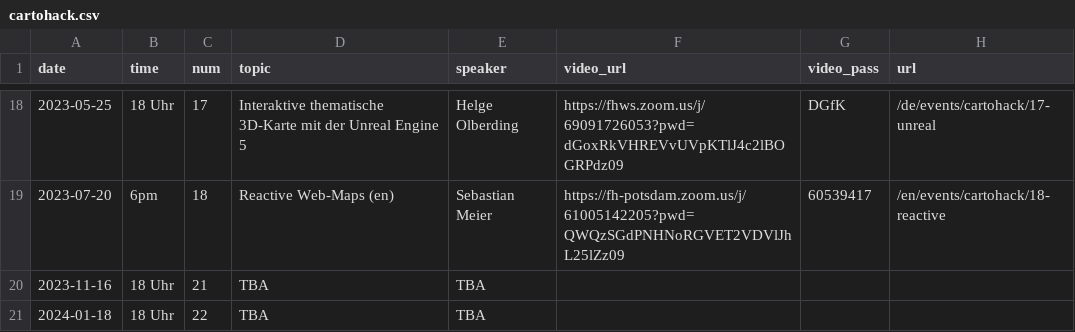
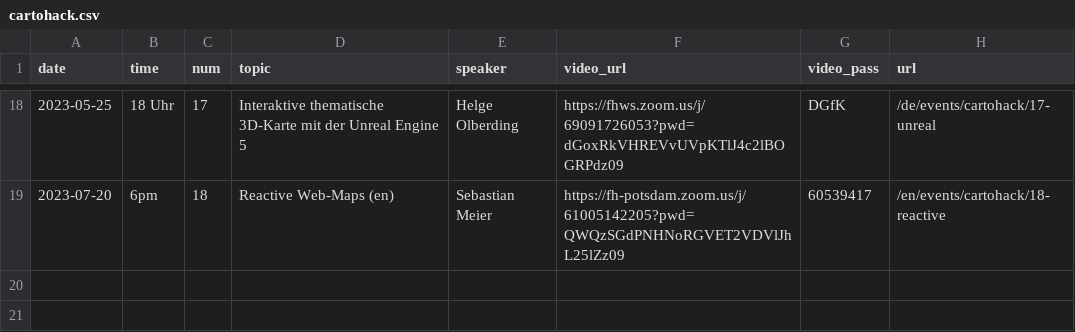
Before and after one commit to sebastian-meier/dgfk-kommission-forschung, a CSV file: _data/cartohack.csv, drawn as a sheet; only a part is shown, gaps mark what is left out.

Commit message:
Update cartohack.csv

```diff
--- a/_data/cartohack.csv
+++ b/_data/cartohack.csv
@@ -19,3 +19 @@ date,time,num,topic,speaker,video_url,video_pass,url
 2023-07-20,6pm,18,Reactive Web-Maps (en),Sebastian Meier,https://fh-potsdam.zoom.us/j/61005142205?pwd=QWQzSGdPNHNoRGVET2VDVlJhL25lZz09,60539417,/en/events/cartohack/18-reactive
-2023-11-16,18 Uhr,21,TBA,TBA,,,
-2024-01-18,18 Uhr,22,TBA,TBA,,,
```
